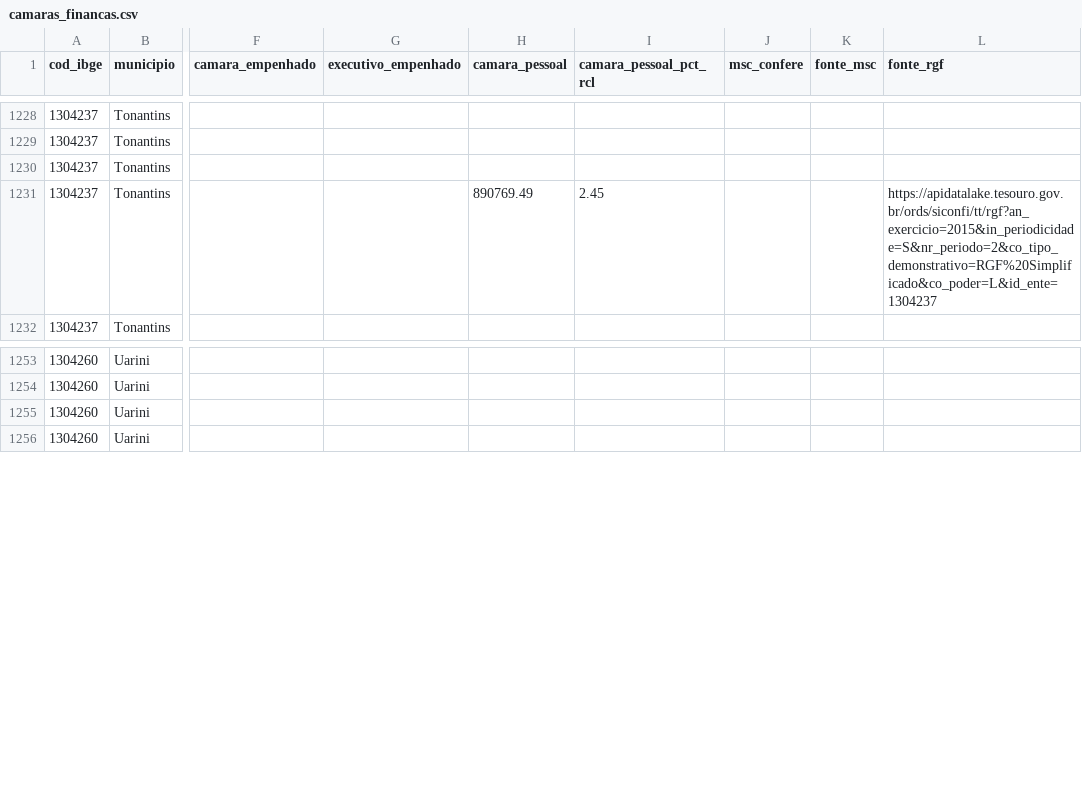
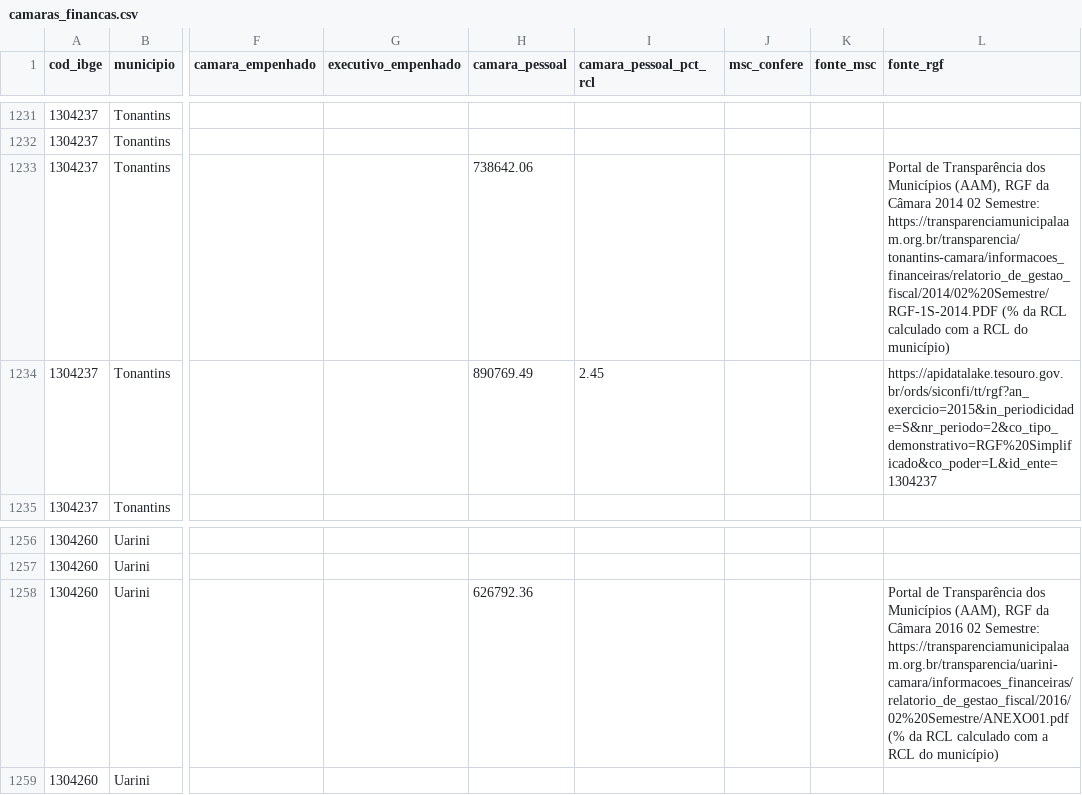
Before and after one commit to leonzordhue/dossieprefeitosAM, a CSV file: dados/indicadores/camaras_financas.csv, drawn as a sheet; only a part is shown, gaps mark what is left out; addresses are those after the commit; the diff covers the shown part only; the diff names each change by its address in the sheet, - before the commit and + after, or states it on an @@ line.

```diff
--- a/dados/indicadores/camaras_financas.csv
+++ b/dados/indicadores/camaras_financas.csv
-H1233 (camara_pessoal): (empty)
+H1233 (camara_pessoal): 738642.06
-L1233 (fonte_rgf): (empty)
+L1233 (fonte_rgf): Portal de Transparência dos Municípios (AAM), RGF da Câmara 2014 02 Semestre: https://transparenciamunicipalaam.org.br/transparencia/tonantins-camara/informacoes_financeiras/relatorio_de_gestao_fiscal/2014/02%20Semestre/RGF-1S-2014.PDF (% da RCL calculado com a RCL do município)
-H1258 (camara_pessoal): (empty)
+H1258 (camara_pessoal): 626792.36
-L1258 (fonte_rgf): (empty)
+L1258 (fonte_rgf): Portal de Transparência dos Municípios (AAM), RGF da Câmara 2016 02 Semestre: https://transparenciamunicipalaam.org.br/transparencia/uarini-camara/informacoes_financeiras/relatorio_de_gestao_fiscal/2016/02%20Semestre/ANEXO01.pdf (% da RCL calculado com a RCL do município)
```
Also changed, not shown: 3 added rows and 22 edited cells elsewhere in this file, 4 other files.
